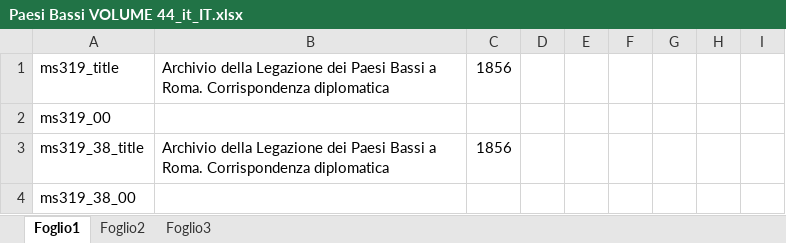
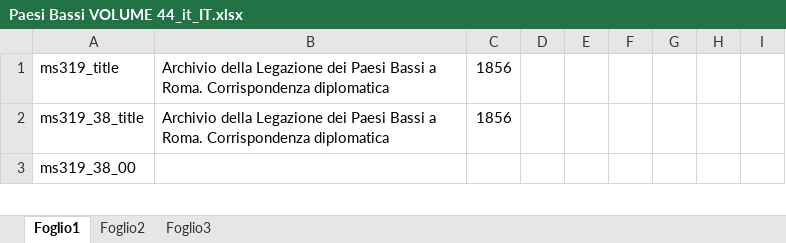
Before and after one commit to DanielNoord/ProjectInventarisGezantschappen, an Excel workbook: inputs/VolumesExcel_06_07_2022/it_IT/Paesi Bassi VOLUME 44_it_IT.xlsx, sheet Foglio1, drawn as a sheet; only a part is shown; values as stored, in another font and other column widths than the file's, no borders; the diff names each change by its address in the sheet, - before the commit and + after, or states it on an @@ line.

```diff
--- a/inputs/VolumesExcel_06_07_2022/it_IT/Paesi Bassi VOLUME 44_it_IT.xlsx (sheet Foglio1)
+++ b/inputs/VolumesExcel_06_07_2022/it_IT/Paesi Bassi VOLUME 44_it_IT.xlsx (sheet Foglio1)
-row 2: ms319_00
```
Also changed, not shown: inputs/VolumesExcel_06_07_2022/it_IT/Paesi Bassi VOLUME 30_it_IT.xlsx, inputs/VolumesExcel_06_07_2022/it_IT/Paesi Bassi VOLUME 37_it_IT.xlsx, 19 other files.
